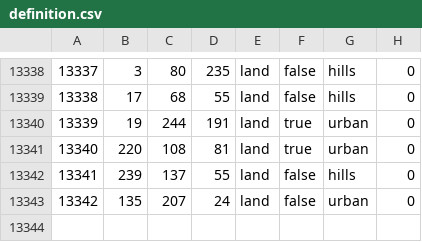
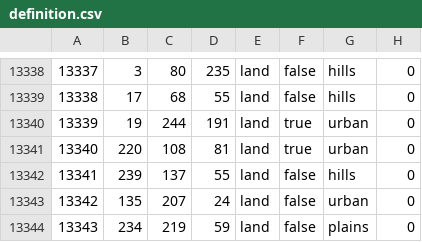
Before and after one commit to generalisofficial/War-Never-Changes-HOI4, a CSV file: map/definition.csv, drawn as a sheet; only a part is shown, gaps mark what is left out; the diff names each change by its address in the sheet, - before the commit and + after, or states it on an @@ line.

```diff
--- a/map/definition.csv
+++ b/map/definition.csv
+row 13344: 13343 | 234 | 219 | 59 | land | false | plains | 0
```
Also changed, not shown: 10 other files.
